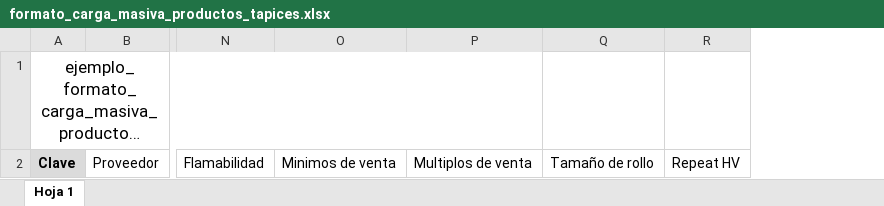
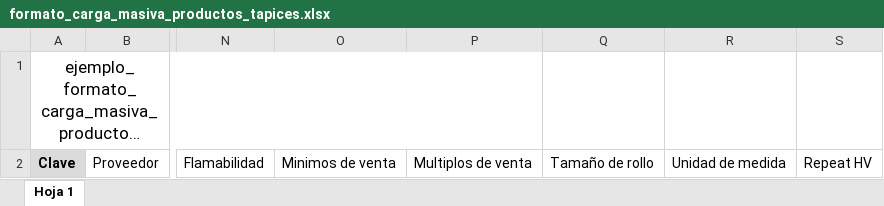
Before and after one commit to fjah90/mirror, an Excel workbook: public/archivos/formato_carga_masiva_productos_tapices.xlsx, sheet Hoja 1, drawn as a sheet; only a part is shown, gaps mark what is left out; long unchanged cells end in …; values as stored, in another font and other column widths than the file's, no borders; the diff names each change by its address in the sheet, - before the commit and + after, or states it on an @@ line.

Commit message:
feat: add Unidad de venta descripciones

```diff
--- a/public/archivos/formato_carga_masiva_productos_tapices.xlsx (sheet Hoja 1)
+++ b/public/archivos/formato_carga_masiva_productos_tapices.xlsx (sheet Hoja 1)
+column R, row 2: Unidad de medida
```
Also changed, not shown: 1 other file.
